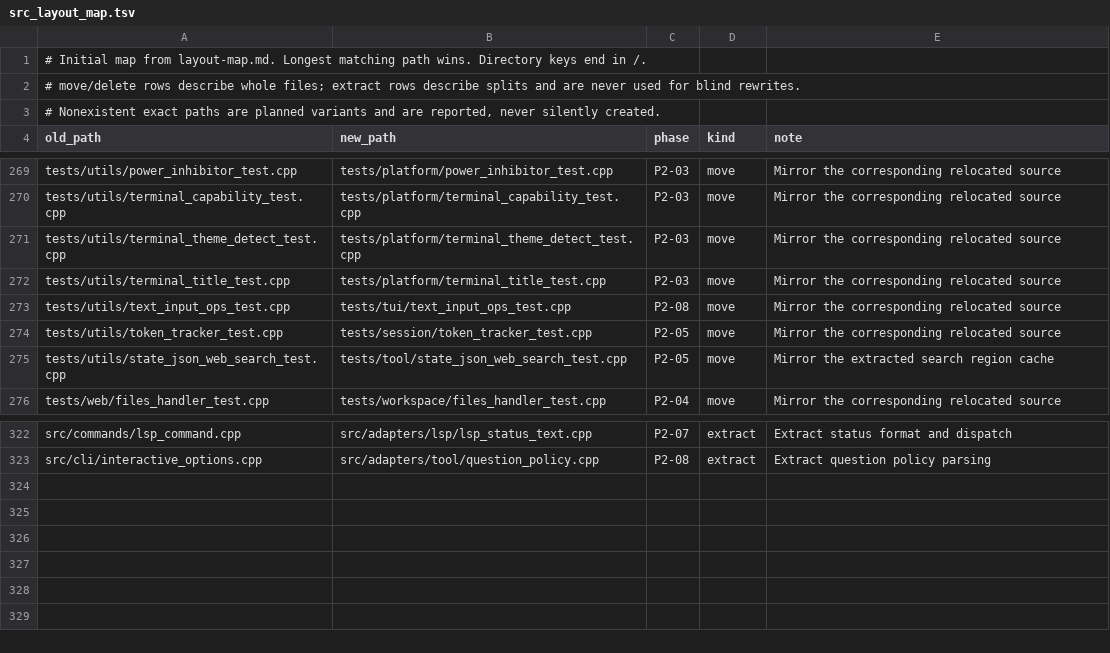
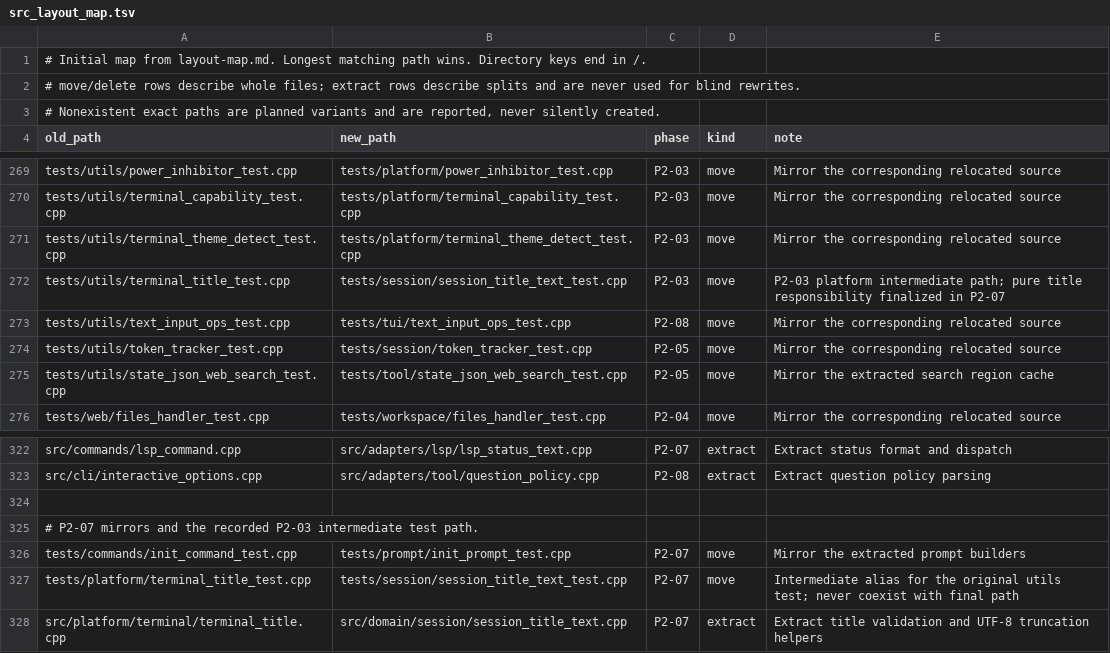
Before and after one commit to tmoonlight/acecode, a TSV file: scripts/refactor/src_layout_map.tsv, drawn as a sheet; only a part is shown, gaps mark what is left out.

```diff
--- a/scripts/refactor/src_layout_map.tsv
+++ b/scripts/refactor/src_layout_map.tsv
@@ -271,3 +271,3 @@ tests/utils/terminal_capability_test.cpp	tests/platform/terminal_capability_test
 tests/utils/terminal_theme_detect_test.cpp	tests/platform/terminal_theme_detect_test.cpp	P2-03	move	Mirror the corresponding relocated source
-tests/utils/terminal_title_test.cpp	tests/platform/terminal_title_test.cpp	P2-03	move	Mirror the corresponding relocated source
+tests/utils/terminal_title_test.cpp	tests/session/session_title_text_test.cpp	P2-03	move	P2-03 platform intermediate path; pure title responsibility finalized in P2-07
 tests/utils/text_input_ops_test.cpp	tests/tui/text_input_ops_test.cpp	P2-08	move	Mirror the corresponding relocated source
@@ -323 +323,6 @@ src/commands/lsp_command.cpp	src/adapters/lsp/lsp_status_text.cpp	P2-07	extract
 src/cli/interactive_options.cpp	src/adapters/tool/question_policy.cpp	P2-08	extract	Extract question policy parsing
+
+# P2-07 mirrors and the recorded P2-03 intermediate test path.
+tests/commands/init_command_test.cpp	tests/prompt/init_prompt_test.cpp	P2-07	move	Mirror the extracted prompt builders
+tests/platform/terminal_title_test.cpp	tests/session/session_title_text_test.cpp	P2-07	move	Intermediate alias for the original utils test; never coexist with final path
+src/platform/terminal/terminal_title.cpp	src/domain/session/session_title_text.cpp	P2-07	extract	Extract title validation and UTF-8 truncation helpers
```
Also changed, not shown: 39 other files.
